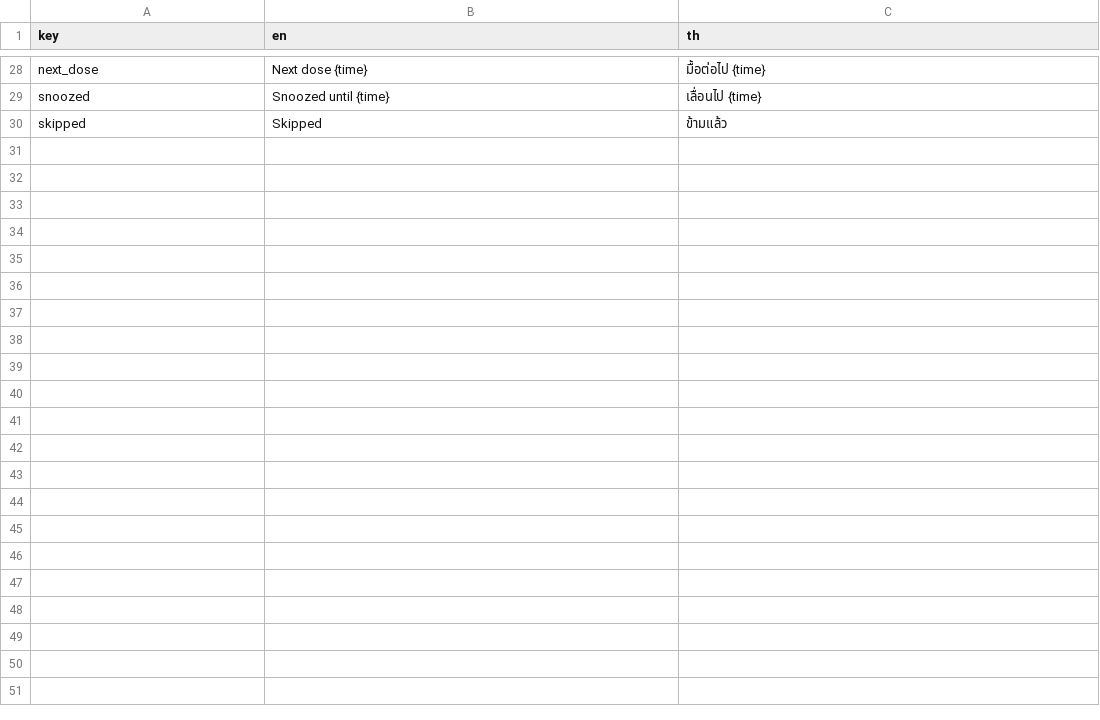
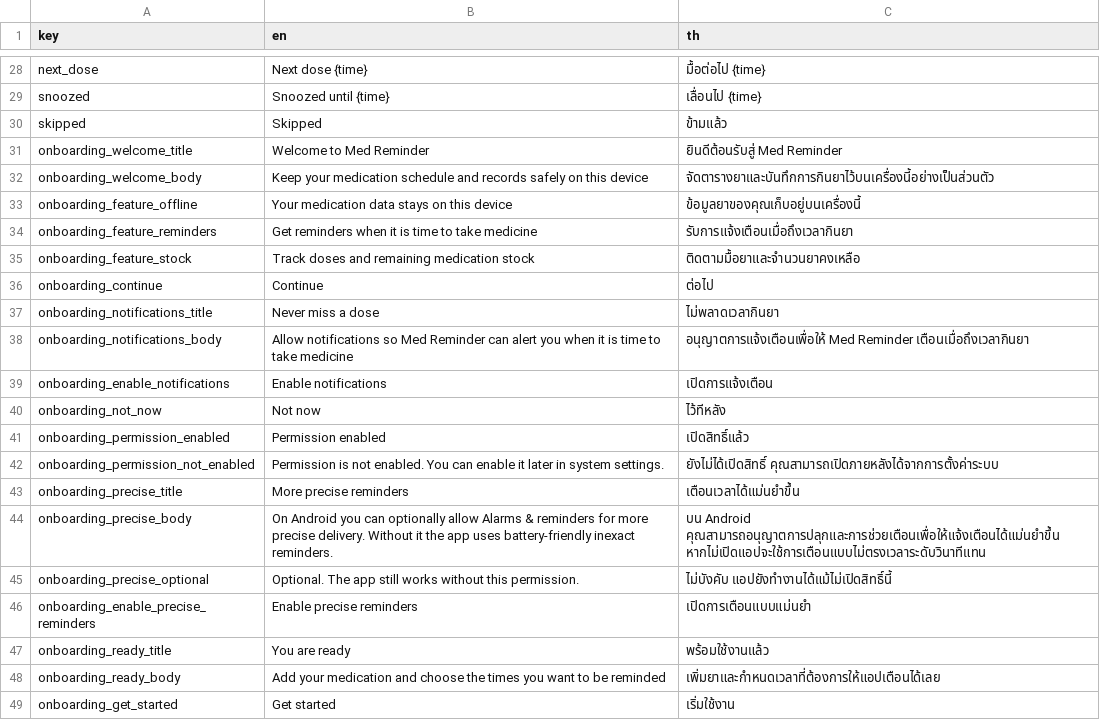
Before and after one commit to dexter-cnx/med_reminder, a CSV file: assets/translations.csv, drawn as a sheet; only a part is shown, gaps mark what is left out.

Commit message:
Add onboarding localization strings

```diff
--- a/assets/translations.csv
+++ b/assets/translations.csv
@@ -30 +30,20 @@ snoozed,Snoozed until {time},เลื่อนไป {time}
 skipped,Skipped,ข้ามแล้ว
+onboarding_welcome_title,Welcome to Med Reminder,ยินดีต้อนรับสู่ Med Reminder
+onboarding_welcome_body,Keep your medication schedule and records safely on this device,จัดตารางยาและบันทึกการกินยาไว้บนเครื่องนี้อย่างเป็นส่วนตัว
+onboarding_feature_offline,Your medication data stays on this device,ข้อมูลยาของคุณเก็บอยู่บนเครื่องนี้
+onboarding_feature_reminders,Get reminders when it is time to take medicine,รับการแจ้งเตือนเมื่อถึงเวลากินยา
+onboarding_feature_stock,Track doses and remaining medication stock,ติดตามมื้อยาและจำนวนยาคงเหลือ
+onboarding_continue,Continue,ต่อไป
+onboarding_notifications_title,Never miss a dose,ไม่พลาดเวลากินยา
+onboarding_notifications_body,Allow notifications so Med Reminder can alert you when it is time to take medicine,อนุญาตการแจ้งเตือนเพื่อให้ Med Reminder เตือนเมื่อถึงเวลากินยา
+onboarding_enable_notifications,Enable notifications,เปิดการแจ้งเตือน
+onboarding_not_now,Not now,ไว้ทีหลัง
+onboarding_permission_enabled,Permission enabled,เปิดสิทธิ์แล้ว
+onboarding_permission_not_enabled,Permission is not enabled. You can enable it later in system settings.,ยังไม่ได้เปิดสิทธิ์ คุณสามารถเปิดภายหลังได้จากการตั้งค่าระบบ
+onboarding_precise_title,More precise reminders,เตือนเวลาได้แม่นยำขึ้น
+onboarding_precise_body,On Android you can optionally allow Alarms & reminders for more precise delivery. Without it the app uses battery-friendly inexact reminders.,บน Android คุณสามารถอนุญาตการปลุกและการช่วยเตือนเพื่อให้แจ้งเตือนได้แม่นยำขึ้น หากไม่เปิดแอปจะใช้การเตือนแบบไม่ตรงเวลาระดับวินาทีแทน
+onboarding_precise_optional,Optional. The app still works without this permission.,ไม่บังคับ แอปยังทำงานได้แม้ไม่เปิดสิทธิ์นี้
+onboarding_enable_precise_reminders,Enable precise reminders,เปิดการเตือนแบบแม่นยำ
+onboarding_ready_title,You are ready,พร้อมใช้งานแล้ว
+onboarding_ready_body,Add your medication and choose the times you want to be reminded,เพิ่มยาและกำหนดเวลาที่ต้องการให้แอปเตือนได้เลย
+onboarding_get_started,Get started,เริ่มใช้งาน
```
